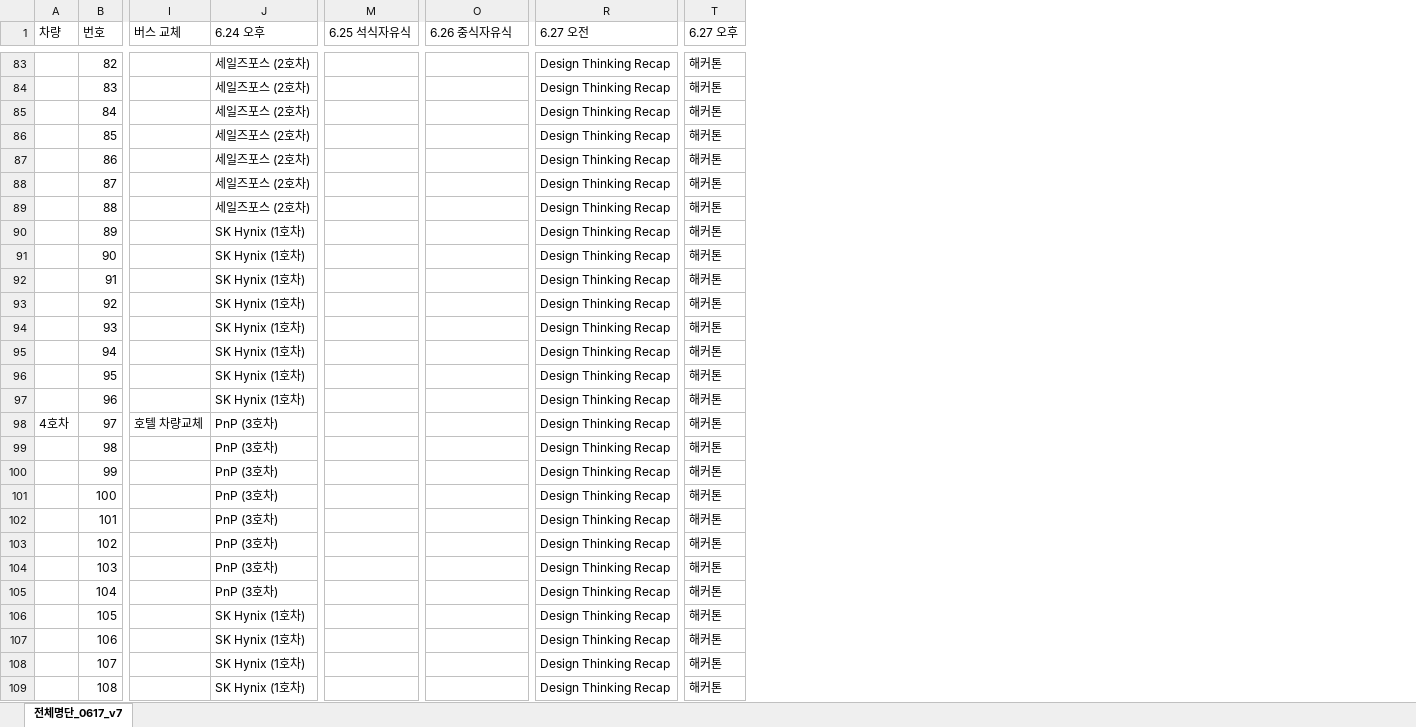
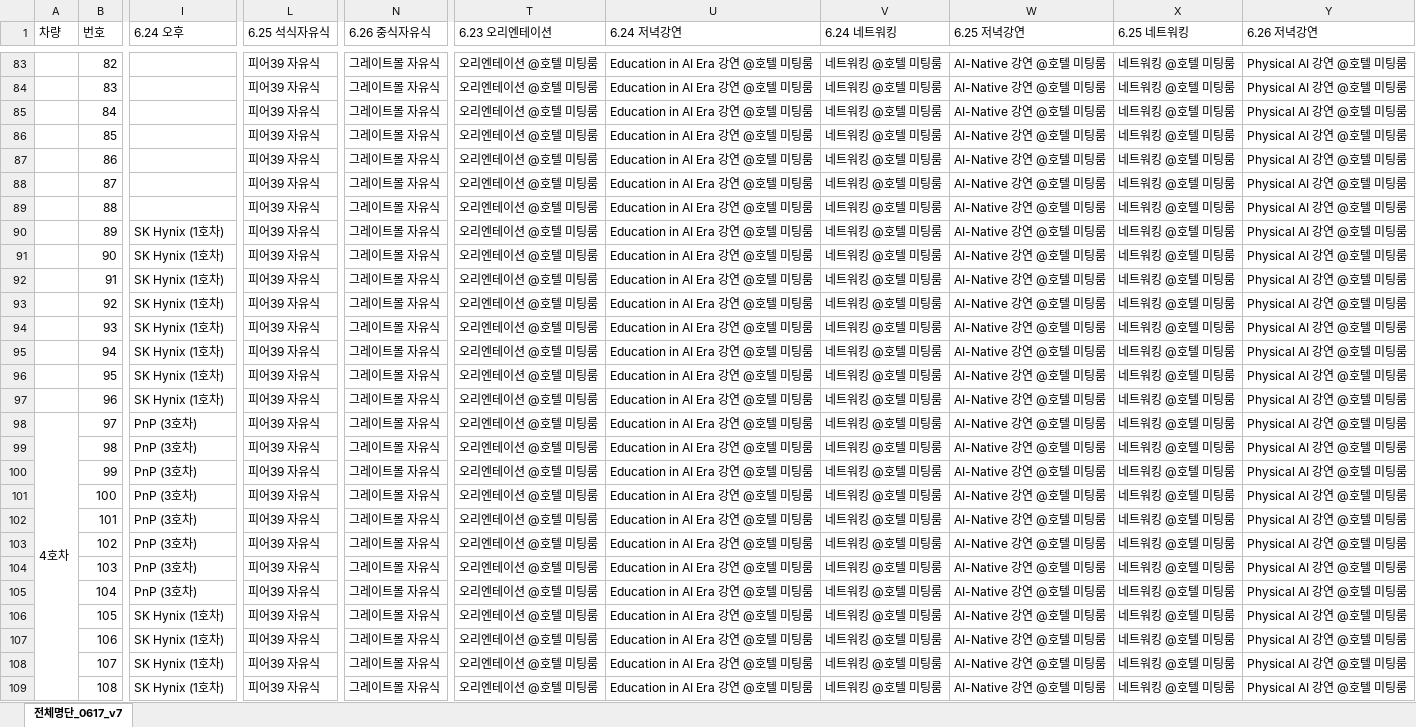
Before and after one commit to MartinMin-KR/sf-schedule-webapp, an Excel workbook: public/silicon-valley-bus-schedule.xlsx, sheet 전체명단_0617_v7, drawn as a sheet; only a part is shown, gaps mark what is left out; values as stored, in another font and other column widths than the file's, no cell formats; removed rows and columns are numbered as before the commit, all else as after; the diff covers the shown part only; the diff names each change by its address in the sheet, - before the commit and + after, or states it on an @@ line.

```diff
--- a/public/silicon-valley-bus-schedule.xlsx (sheet 전체명단_0617_v7)
+++ b/public/silicon-valley-bus-schedule.xlsx (sheet 전체명단_0617_v7)
-column I (버스 교체), row 98: 호텔 차량교체
-column R (6.27 오전), rows 83-109: all Design Thinking Recap
-column T (6.27 오후), rows 83-109: all 해커톤
+column T (6.23 오리엔테이션), rows 83-109: all 오리엔테이션 @호텔 미팅룸
+column U (6.24 저녁강연), rows 83-109: all Education in AI Era 강연 @호텔 미팅룸
+column V (6.24 네트워킹), rows 83-109: all 네트워킹 @호텔 미팅룸
+column W (6.25 저녁강연), rows 83-109: all AI-Native 강연 @호텔 미팅룸
+column X (6.25 네트워킹), rows 83-109: all 네트워킹 @호텔 미팅룸
+column Y (6.26 저녁강연), rows 83-109: all Physical AI 강연 @호텔 미팅룸
-I83:I89 (6.24 오후): 세일즈포스 (2호차)
+I83:I89 (6.24 오후): (empty)
-L83:L109 (6.25 석식자유식): (empty)
+L83:L109 (6.25 석식자유식): 피어39 자유식
-N83:N109 (6.26 중식자유식): (empty)
+N83:N109 (6.26 중식자유식): 그레이트몰 자유식
+A98:A130 merged
```
Also changed, not shown: 7 added columns, 228 edited cells and merged cells elsewhere in this sheet, cell formats, 5 other files.
